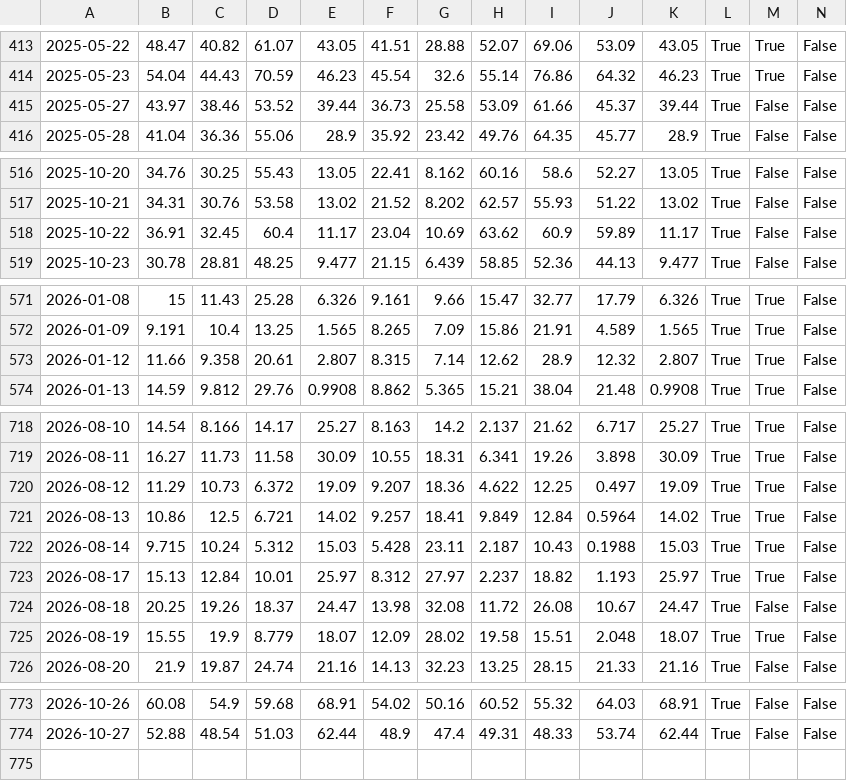
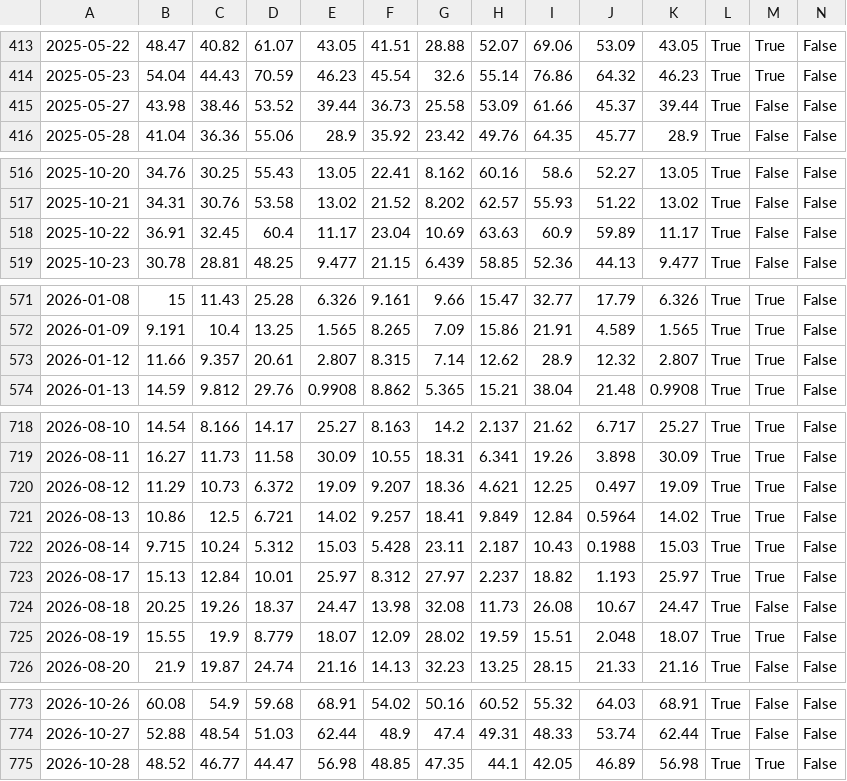
Before and after one commit to awantw1984dot/panic-index, a CSV file: data/scores_us.csv, drawn as a sheet; only a part is shown, gaps mark what is left out; rows hold the shown columns only; the diff covers the shown part only; the diff names each change by its address in the sheet, - before the commit and + after, or states it on an @@ line.

```diff
--- a/data/scores_us.csv
+++ b/data/scores_us.csv
-B415: 43.97
+B415: 43.98
-H518: 63.62
+H518: 63.63
-C573: 9.358
+C573: 9.357
-H720: 4.622
+H720: 4.621
-H724: 11.72
+H724: 11.73
-H725: 19.58
+H725: 19.59
+row 775: 2026-10-28 | 48.52 | 46.77 | 44.47 | 56.98 | 48.85 | 47.35 | 44.1 | 42.05 | 46.89 | 56.98 | True | True | False
```
Also changed, not shown: 5 edited cells elsewhere in this file, 2 other files.
